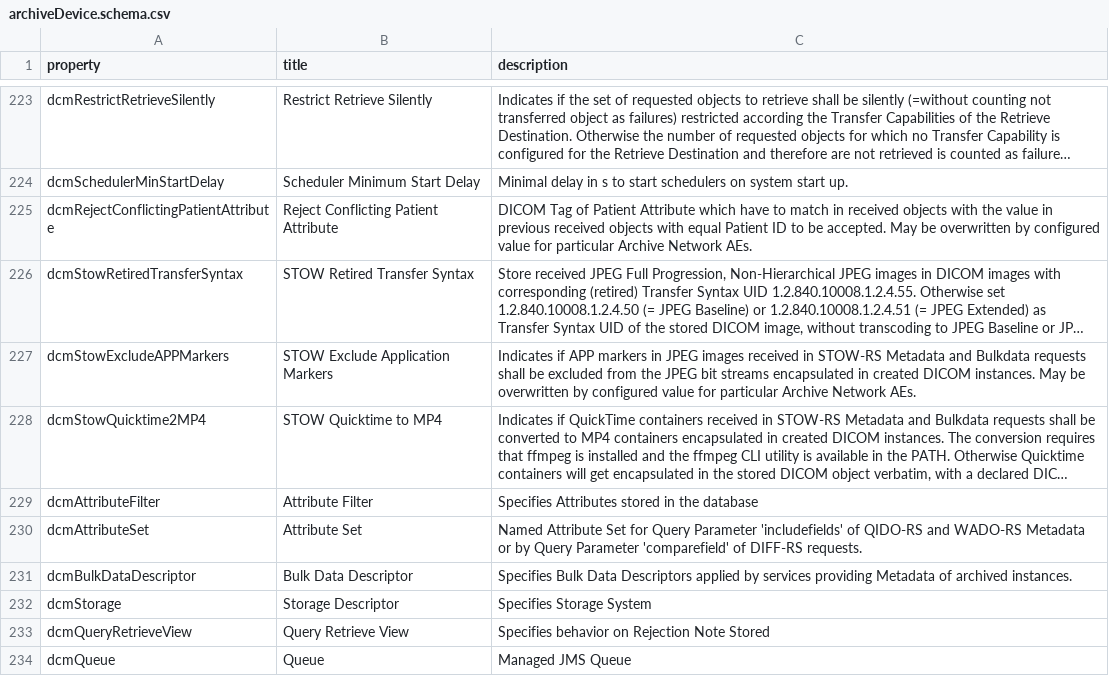
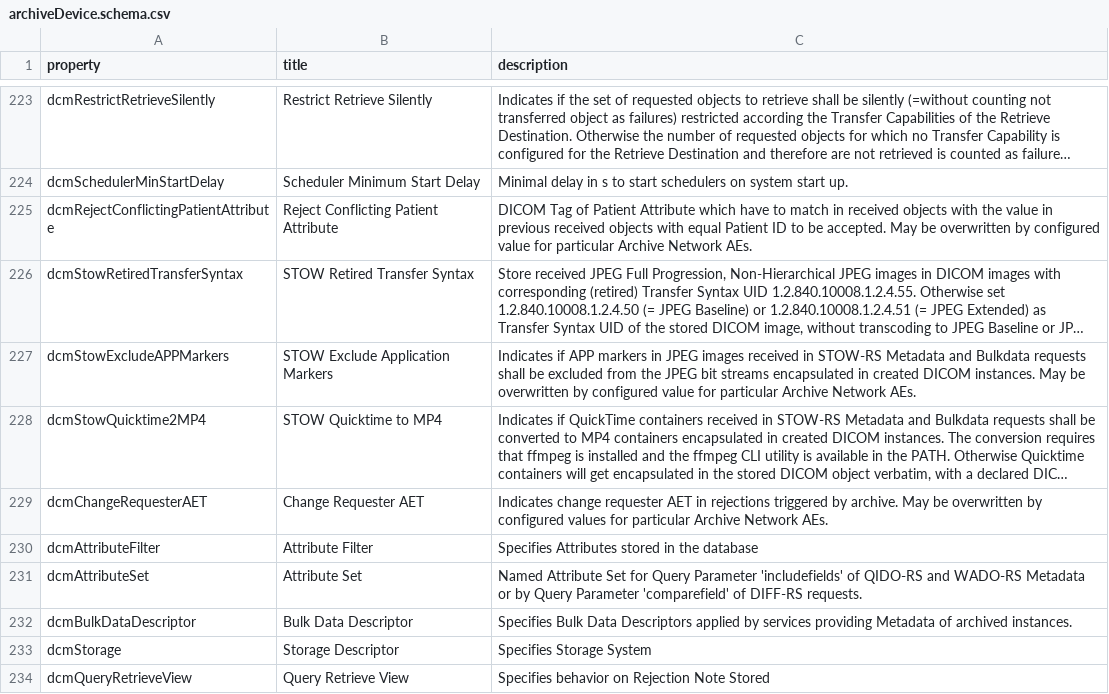
Before and after one commit to dcm4che/dcm4chee-arc-lang, a CSV file: src/csv/archiveDevice.schema.csv, drawn as a sheet; only a part is shown, gaps mark what is left out; the shorter side is filled out with more unchanged rows; long unchanged cells end in …; the diff names each change by its address in the sheet, - before the commit and + after, or states it on an @@ line.

Commit message:
dcm4che/dcm4chee-arc-light#3161 : Optionally use Change Requester AET as source AE used in rejection and storing replacement objects triggered by rejection related services

```diff
--- a/src/csv/archiveDevice.schema.csv
+++ b/src/csv/archiveDevice.schema.csv
+row 229: dcmChangeRequesterAET | Change Requester AET | Indicates change requester AET in rejections triggered by archive. May be overwritten by configured values for particular Archive Network AEs.
```
Also changed, not shown: src/csv/archiveNetworkAE.schema.csv, src/csv/hi/archiveDevice.schema.csv, 15 other files.
